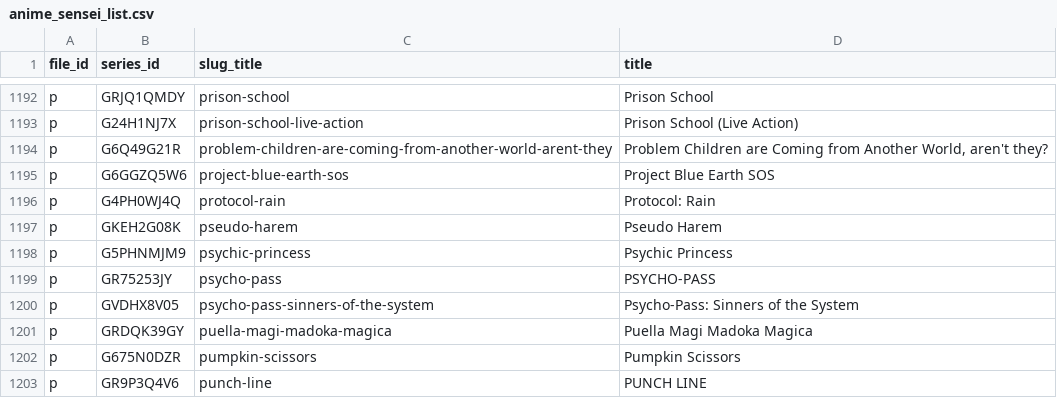
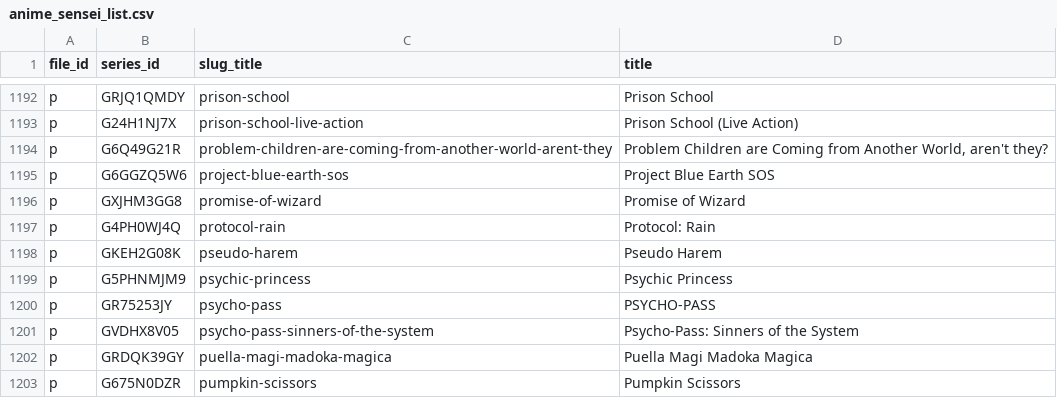
Before and after one commit to Schoperation/Tidbyt-Anime-Files, a CSV file: anime_sensei_list.csv, drawn as a sheet; only a part is shown, gaps mark what is left out; the shorter side is filled out with more unchanged rows.

```diff
--- a/anime_sensei_list.csv
+++ b/anime_sensei_list.csv
@@ -1195,2 +1195,3 @@ p|G6Q49G21R|problem-children-are-coming-from-another-world-arent-they|Problem Ch
 p|G6GGZQ5W6|project-blue-earth-sos|Project Blue Earth SOS
+p|GXJHM3GG8|promise-of-wizard|Promise of Wizard
 p|G4PH0WJ4Q|protocol-rain|Protocol: Rain
```
Also changed, not shown: 3 other files.
